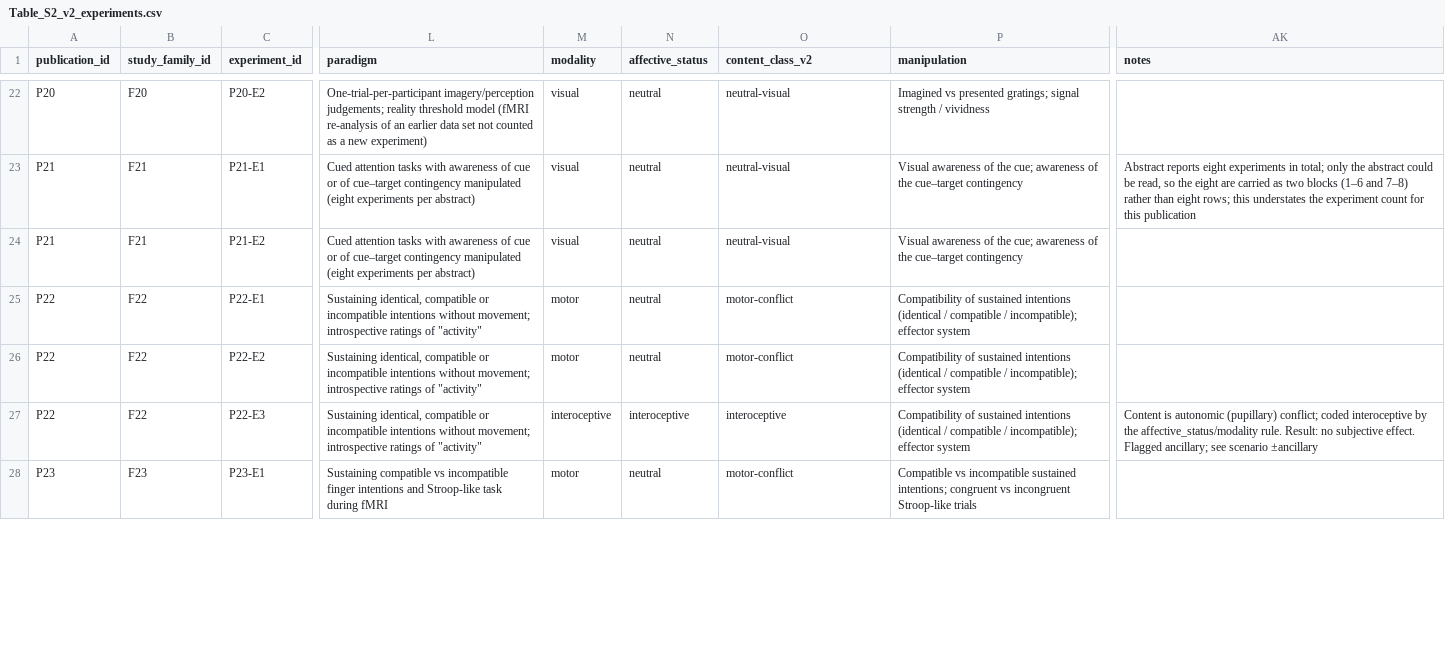
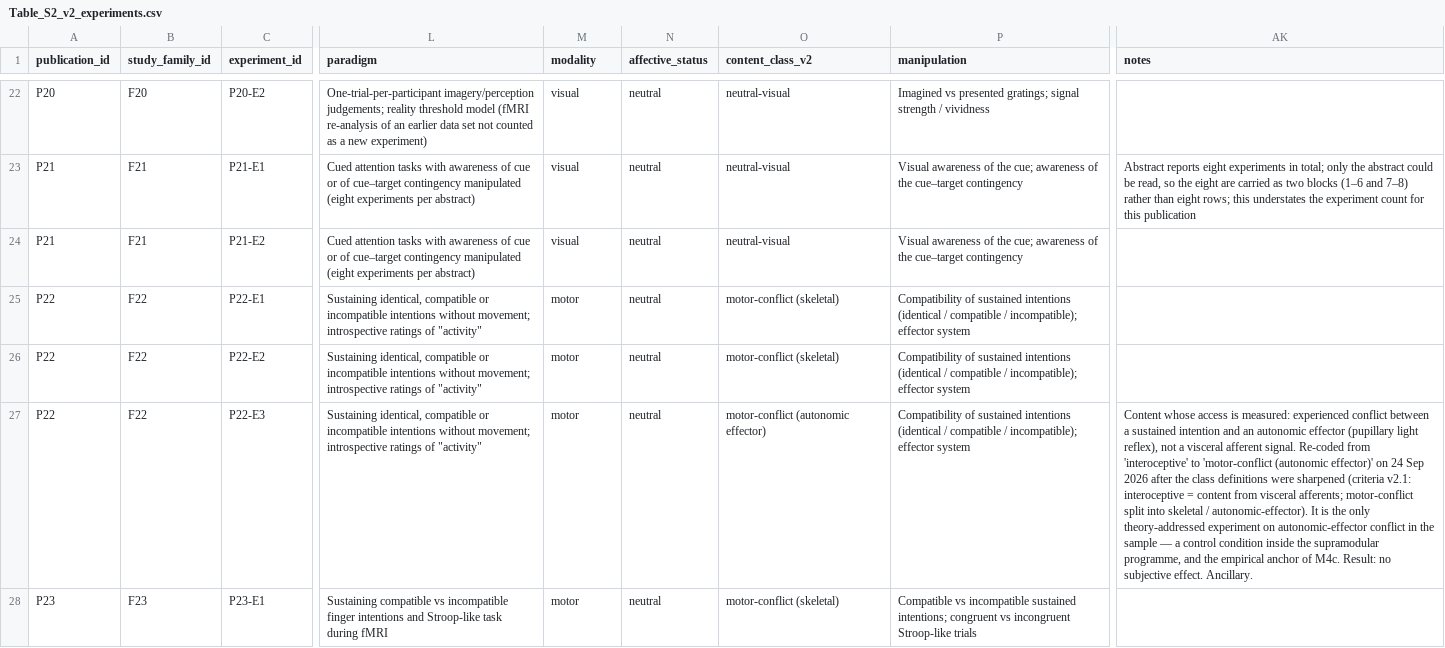
Before and after one commit to muqali2816/mindloom_tested_on_one_shared_quantity, a CSV file: supplementary/Table_S2_v2_experiments.csv, drawn as a sheet; only a part is shown, gaps mark what is left out; the diff covers the shown part only; the diff names each change by its address in the sheet, - before the commit and + after, or states it on an @@ line.

Commit message:
v4.3: Morsella 2009 control re-coded to motor-conflict (autonomic effector); criteria/codebook v2.1; S2 counts 8/1 of 30; abstract rewritten

```diff
--- a/supplementary/Table_S2_v2_experiments.csv
+++ b/supplementary/Table_S2_v2_experiments.csv
-O25:O26 (content_class_v2): motor-conflict
+O25:O26 (content_class_v2): motor-conflict (skeletal)
-M27 (modality): interoceptive
+M27 (modality): motor
-N27 (affective_status): interoceptive
+N27 (affective_status): neutral
-O27 (content_class_v2): interoceptive
+O27 (content_class_v2): motor-conflict (autonomic effector)
-AK27 (notes): Content is autonomic (pupillary) conflict; coded interoceptive by the affective_status/modality rule. Result: no subjective effect. Flagged ancillary; see scenario ±ancillary
+AK27 (notes): Content whose access is measured: experienced conflict between a sustained intention and an autonomic effector (pupillary light reflex), not a visceral afferent signal. Re-coded from 'interoceptive' to 'motor-conflict (autonomic effector)' on 24 Sep 2026 after the class definitions were sharpened (criteria v2.1: interoceptive = content from visceral afferents; motor-conflict split into skeletal / autonomic-effector). It is the only theory-addressed experiment on autonomic-effector conflict in the sample — a control condition inside the supramodular programme, and the empirical anchor of M4c. Result: no subjective effect. Ancillary.
-O28 (content_class_v2): motor-conflict
+O28 (content_class_v2): motor-conflict (skeletal)
```
Also changed, not shown: 4 edited cells elsewhere in this file, supplementary/s2_sensitivity.csv, 14 other files.
